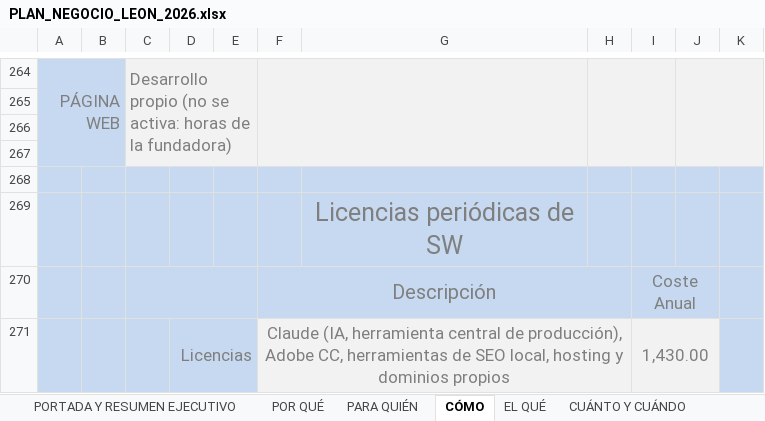
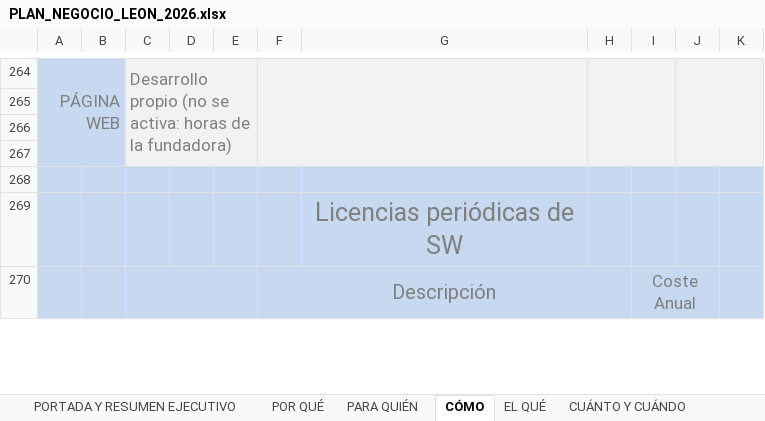
Before and after one commit to mariaperezart/mariaperezart.github.io, an Excel workbook: plan-negocio/PLAN_NEGOCIO_LEON_2026.xlsx, sheet CÓMO, drawn as a sheet; only a part is shown, gaps mark what is left out; values as stored, in another font and other column widths than the file's, no borders; removed rows and columns are numbered as before the commit, all else as after; the diff covers the shown part only; the diff names each change by its address in the sheet, - before the commit and + after, or states it on an @@ line.

```diff
--- a/plan-negocio/PLAN_NEGOCIO_LEON_2026.xlsx (sheet CÓMO)
+++ b/plan-negocio/PLAN_NEGOCIO_LEON_2026.xlsx (sheet CÓMO)
-row 271:  |  |  | Licencias |  | Claude (IA, herramienta central de producción), Adobe CC, herramientas de SEO local, hosting y dominios propios |  |  | 1,430.00
```
Also changed, not shown: 1 added row and 2 edited cells elsewhere in this sheet, sheet PORTADA Y RESUMEN EJECUTIVO, sheet CUÁNTO Y CUÁNDO, plan-negocio/kit-arranque/PANEL_ARRANQUE_LEON_2026.xlsx, 4 other files.
